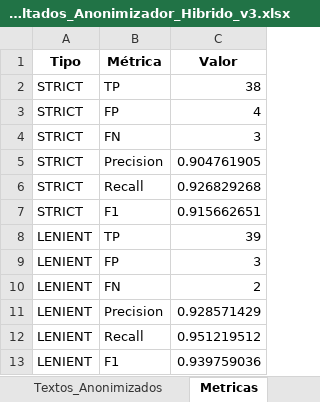
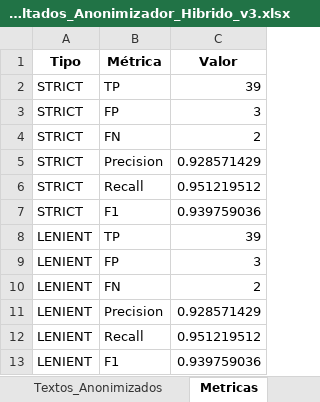
Before and after one commit to carlospuigserver/AnonimizacionV2, an Excel workbook: Resultados_Anonimizador_Hibrido_v3.xlsx, sheet Metricas, drawn as a sheet; values as stored, in another font and other column widths than the file's, no borders; the diff names each change by its address in the sheet, - before the commit and + after, or states it on an @@ line.

```diff
--- a/Resultados_Anonimizador_Hibrido_v3.xlsx (sheet Metricas)
+++ b/Resultados_Anonimizador_Hibrido_v3.xlsx (sheet Metricas)
-C2 (Valor): 38
+C2 (Valor): 39
-C3 (Valor): 4
+C3 (Valor): 3
-C4 (Valor): 3
+C4 (Valor): 2
-C5 (Valor): 0.904761905
+C5 (Valor): 0.928571429
-C6 (Valor): 0.926829268
+C6 (Valor): 0.951219512
-C7 (Valor): 0.915662651
+C7 (Valor): 0.939759036
```
Also changed, not shown: sheet Validacion_Strict, sheet Predicciones_Modelo, sheet Validacion_Lenient, sheet Textos_Anonimizados, 1 other file.
